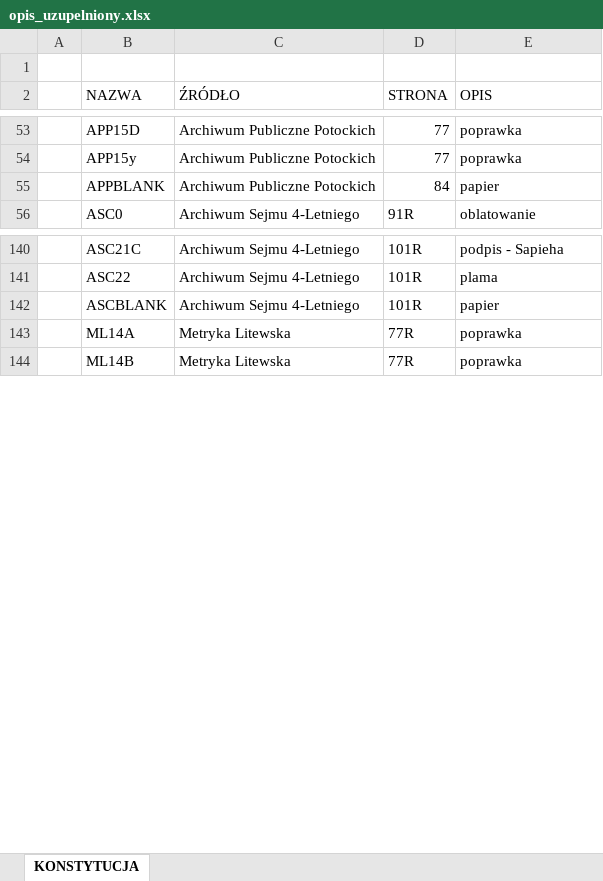
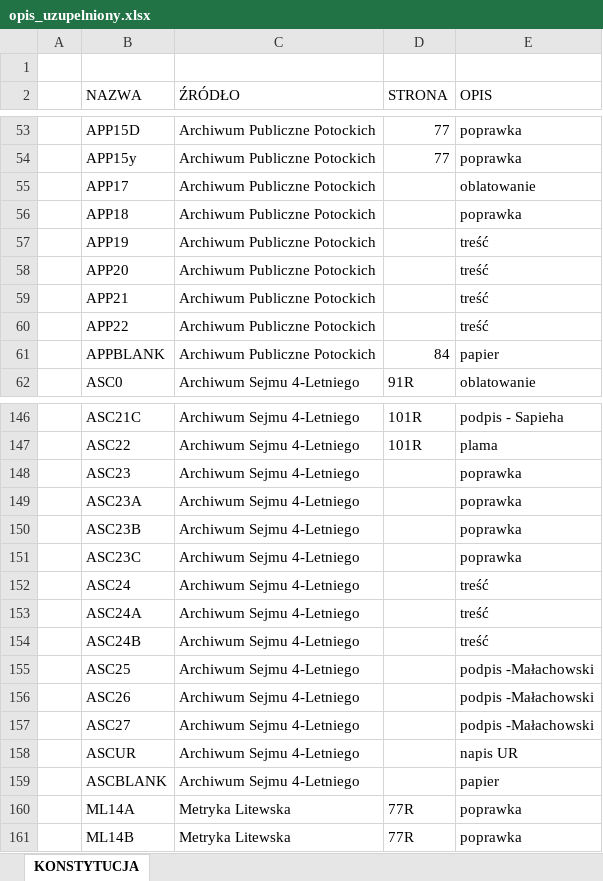
Before and after one commit to BDomzal/inks, an Excel workbook: data/opis_uzupelniony.xlsx, sheet KONSTYTUCJA, drawn as a sheet; only a part is shown, gaps mark what is left out; values as stored, in another font and other column widths than the file's, no borders; addresses are those after the commit; the diff names each change by its address in the sheet, - before the commit and + after, or states it on an @@ line.

Commit message:
Added new info about missing points

```diff
--- a/data/opis_uzupelniony.xlsx (sheet KONSTYTUCJA)
+++ b/data/opis_uzupelniony.xlsx (sheet KONSTYTUCJA)
+row 55:  | APP17 | Archiwum Publiczne Potockich |  | oblatowanie
+row 56:  | APP18 | Archiwum Publiczne Potockich |  | poprawka
+row 57:  | APP19 | Archiwum Publiczne Potockich |  | treść
+row 58:  | APP20 | Archiwum Publiczne Potockich |  | treść
+row 59:  | APP21 | Archiwum Publiczne Potockich |  | treść
+row 60:  | APP22 | Archiwum Publiczne Potockich |  | treść
+row 148:  | ASC23 | Archiwum Sejmu 4-Letniego |  | poprawka
+row 149:  | ASC23A | Archiwum Sejmu 4-Letniego |  | poprawka
+row 150:  | ASC23B | Archiwum Sejmu 4-Letniego |  | poprawka
+row 151:  | ASC23C | Archiwum Sejmu 4-Letniego |  | poprawka
+row 152:  | ASC24 | Archiwum Sejmu 4-Letniego |  | treść
+row 153:  | ASC24A | Archiwum Sejmu 4-Letniego |  | treść
+row 154:  | ASC24B | Archiwum Sejmu 4-Letniego |  | treść
+row 155:  | ASC25 | Archiwum Sejmu 4-Letniego |  | podpis -Małachowski
+row 156:  | ASC26 | Archiwum Sejmu 4-Letniego |  | podpis -Małachowski
+row 157:  | ASC27 | Archiwum Sejmu 4-Letniego |  | podpis -Małachowski
+row 158:  | ASCUR | Archiwum Sejmu 4-Letniego |  | napis UR
-D159 (STRONA): 101R
+D159 (STRONA): (empty)
```
